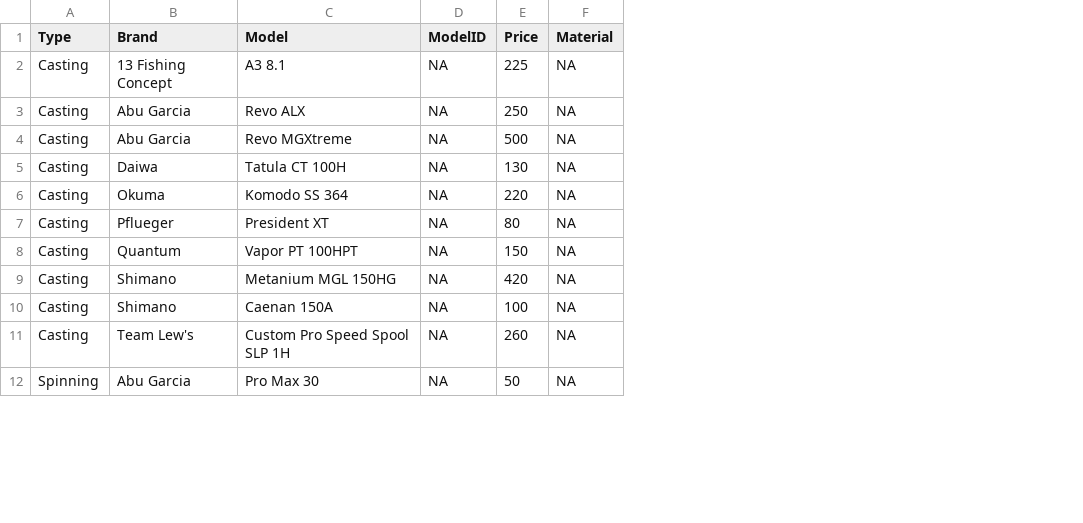
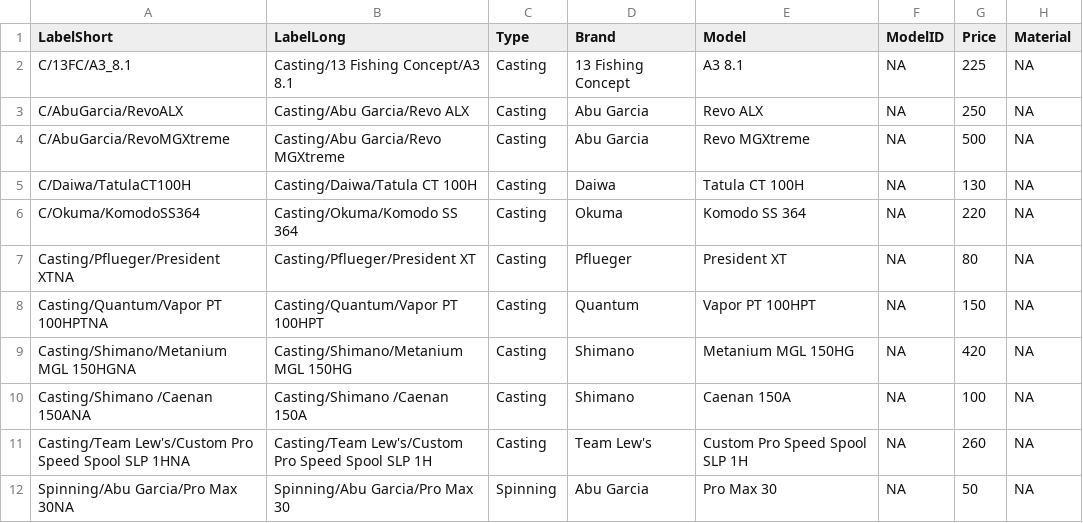
Before and after one commit to SOLV-Code/Reels-Data-Explorer, a CSV file: DATA/Reels_Data.csv, drawn as a sheet; only a part is shown; the diff names each change by its address in the sheet, - before the commit and + after, or states it on an @@ line.

Commit message:
data update, preliminary trade-off plot example

```diff
--- a/DATA/Reels_Data.csv
+++ b/DATA/Reels_Data.csv
+column A (LabelShort), rows 2-12: C/13FC/A3_8.1 | C/AbuGarcia/RevoALX | C/AbuGarcia/RevoMGXtreme | C/Daiwa/TatulaCT100H | C/Okuma/KomodoSS364 | Casting/Pflueger/President XTNA | Casting/Quantum/Vapor PT 100HPTNA | Casting/Shimano/Metanium MGL 150HGNA | Casting/Shimano /Caenan 150ANA | Casting/Team Lew's/Custom Pro Speed Spool SLP 1HNA | Spinning/Abu Garcia/Pro Max 30NA
+column B (LabelLong), rows 2-12: Casting/13 Fishing Concept/A3 8.1 | Casting/Abu Garcia/Revo ALX | Casting/Abu Garcia/Revo MGXtreme | Casting/Daiwa/Tatula CT 100H | Casting/Okuma/Komodo SS 364 | Casting/Pflueger/President XT | Casting/Quantum/Vapor PT 100HPT | Casting/Shimano/Metanium MGL 150HG | Casting/Shimano /Caenan 150A | Casting/Team Lew's/Custom Pro Speed Spool SLP 1H | Spinning/Abu Garcia/Pro Max 30
```
Also changed, not shown: 2 other files.
